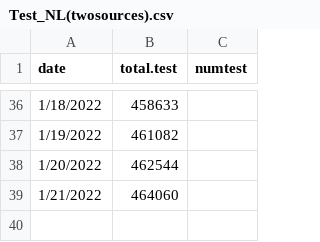
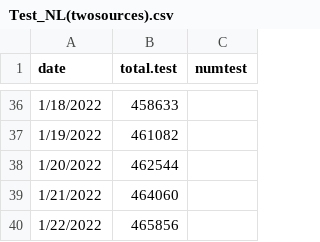
Before and after one commit to ahurford/covid-nl, a CSV file: Test_NL(twosources).csv, drawn as a sheet; only a part is shown, gaps mark what is left out.

Commit message:
Update Test_NL(twosources).csv

```diff
--- a/Test_NL(twosources).csv
+++ b/Test_NL(twosources).csv
@@ -39 +39,2 @@ date,total.test,numtest
 1/21/2022,464060,
+1/22/2022,465856,
```
